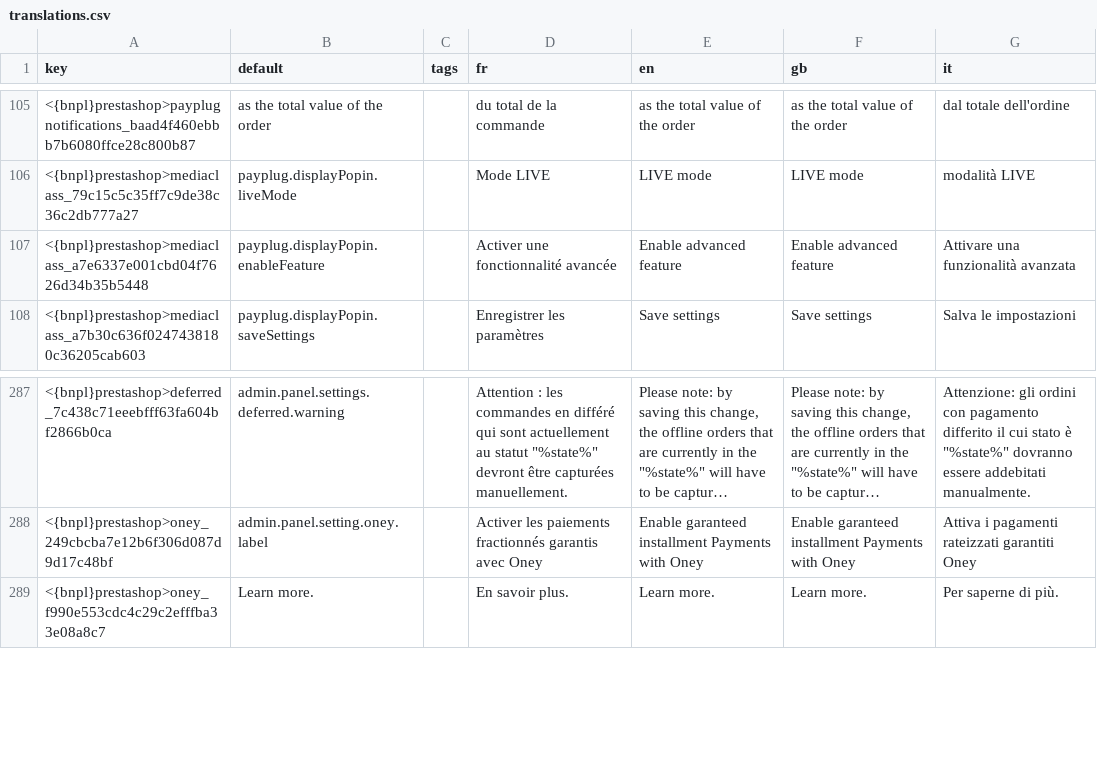
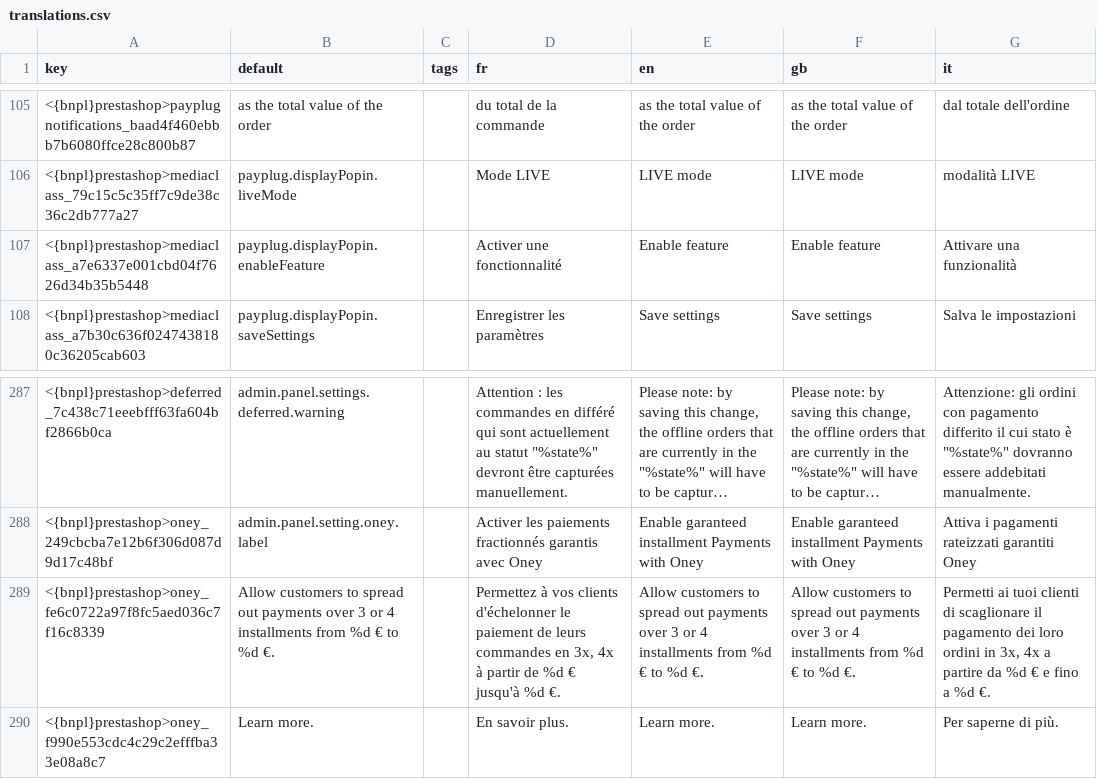
Before and after one commit to payplug/payplug-prestashop, a CSV file: dev/dist/bnpl/translations.csv, drawn as a sheet; only a part is shown, gaps mark what is left out; long unchanged cells end in …; the diff names each change by its address in the sheet, - before the commit and + after, or states it on an @@ line.

```diff
--- a/dev/dist/bnpl/translations.csv
+++ b/dev/dist/bnpl/translations.csv
-D107 (fr): Activer une fonctionnalité avancée
+D107 (fr): Activer une fonctionnalité
-E107 (en): Enable advanced feature
+E107 (en): Enable feature
-F107 (gb): Enable advanced feature
+F107 (gb): Enable feature
-G107 (it): Attivare una funzionalità avanzata
+G107 (it): Attivare una funzionalità
+row 289: <{bnpl}prestashop>oney_fe6c0722a97f8fc5aed036c7f16c8339 | Allow customers to spread out payments over 3 or 4 installments from %d € to %d €. |  | Permettez à vos clients d'échelonner le paiement de leurs commandes en 3x, 4x à partir de %d € jusqu'à %d €. | Allow customers to spread out payments over 3 or 4 installments from %d € to %d €. | Allow customers to spread out payments over 3 or 4 installments from %d € to %d €. | Permetti ai tuoi clienti di scaglionare il pagamento dei loro ordini in 3x, 4x a partire da %d € e fino a %d €.
```
Also changed, not shown: dev/dist/payplug/translations.csv, 5 other files.
